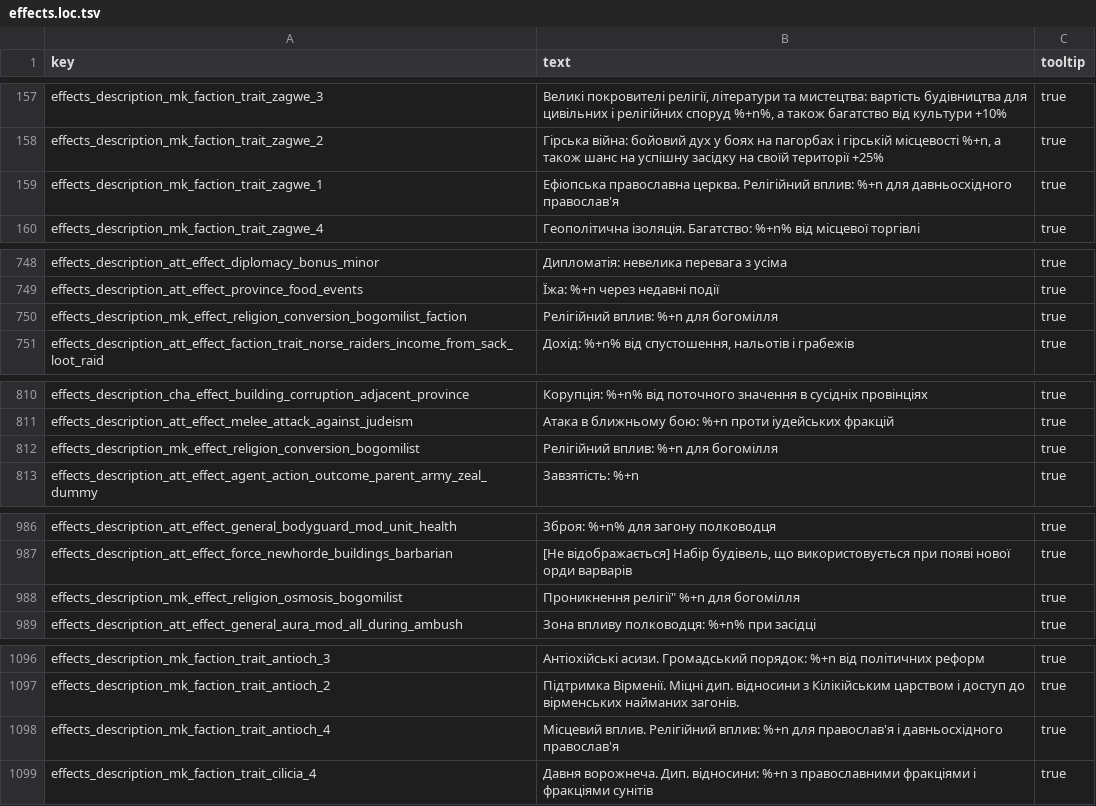
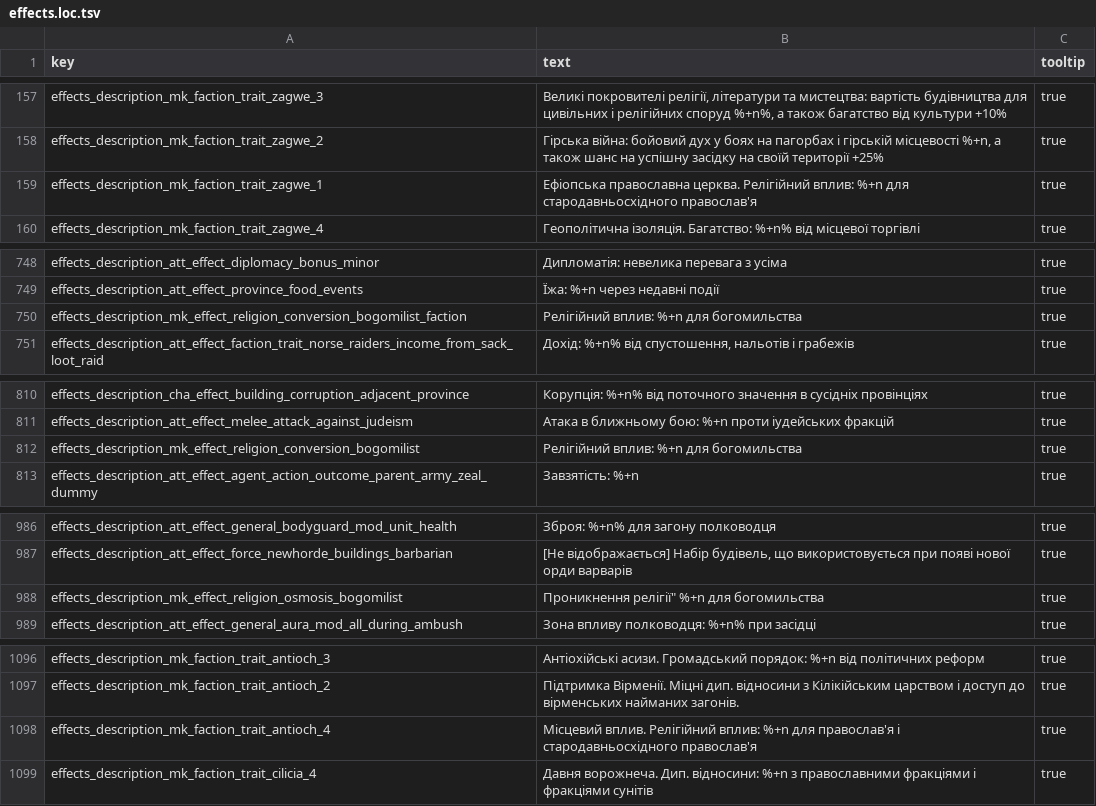
Before and after one commit to mshdevtech/mk1212ad_ukrainian_translation, a TSV file: translation/text/db/effects.loc.tsv, drawn as a sheet; only a part is shown, gaps mark what is left out.

```diff
--- a/translation/text/db/effects.loc.tsv
+++ b/translation/text/db/effects.loc.tsv
@@ -158,3 +158,3 @@ effects_description_mk_faction_trait_zagwe_3	Великі покровителі
 effects_description_mk_faction_trait_zagwe_2	Гірська війна: бойовий дух у боях на пагорбах і гірській місцевості %+n, а також шанс на успішну засідку на своїй території +25%	true
-effects_description_mk_faction_trait_zagwe_1	Ефіопська православна церква. Релігійний вплив: %+n для давньосхідного православ'я	true
+effects_description_mk_faction_trait_zagwe_1	Ефіопська православна церква. Релігійний вплив: %+n для стародавньосхідного православ'я	true
 effects_description_mk_faction_trait_zagwe_4	Геополітична ізоляція. Багатство: %+n% від місцевої торгівлі	true
@@ -750,3 +750,3 @@ effects_description_att_effect_diplomacy_bonus_minor	Дипломатія: не
 effects_description_att_effect_province_food_events	Їжа: %+n через недавні події	true
-effects_description_mk_effect_religion_conversion_bogomilist_faction	Релігійний вплив: %+n для богомілля	true
+effects_description_mk_effect_religion_conversion_bogomilist_faction	Релігійний вплив: %+n для богомильства	true
 effects_description_att_effect_faction_trait_norse_raiders_income_from_sack_loot_raid	Дохід: %+n% від спустошення, нальотів і грабежів	true
@@ -812,3 +812,3 @@ effects_description_cha_effect_building_corruption_adjacent_province	Коруп
 effects_description_att_effect_melee_attack_against_judeism	Атака в ближньому бою: %+n проти іудейських фракцій	true
-effects_description_mk_effect_religion_conversion_bogomilist	Релігійний вплив: %+n для богомілля	true
+effects_description_mk_effect_religion_conversion_bogomilist	Релігійний вплив: %+n для богомильства	true
 effects_description_att_effect_agent_action_outcome_parent_army_zeal_dummy	Завзятість: %+n	true
@@ -988,3 +988,3 @@ effects_description_att_effect_general_bodyguard_mod_unit_health	Зброя: %+n
 effects_description_att_effect_force_newhorde_buildings_barbarian	[Не відображається] Набір будівель, що використовується при появі нової орди варварів	true
-effects_description_mk_effect_religion_osmosis_bogomilist	"Проникнення релігії"" %+n для богомілля"	true
+effects_description_mk_effect_religion_osmosis_bogomilist	"Проникнення релігії"" %+n для богомильства"	true
 effects_description_att_effect_general_aura_mod_all_during_ambush	Зона впливу полководця: %+n% при засідці	true
@@ -1098,3 +1098,3 @@ effects_description_mk_faction_trait_antioch_3	Антіохійські асиз
 effects_description_mk_faction_trait_antioch_2	Підтримка Вірменії. Міцні дип. відносини з Кілікійським царством і доступ до вірменських найманих загонів.	true
-effects_description_mk_faction_trait_antioch_4	Місцевий вплив. Релігійний вплив: %+n для православ'я і давньосхідного православ'я	true
+effects_description_mk_faction_trait_antioch_4	Місцевий вплив. Релігійний вплив: %+n для православ'я і стародавньосхідного православ'я	true
 effects_description_mk_faction_trait_cilicia_4	Давня ворожнеча. Дип. відносини: %+n з православними фракціями і фракціями сунітів	true
```
Also changed, not shown: translation/text/db/effect_bundles.loc.tsv.
